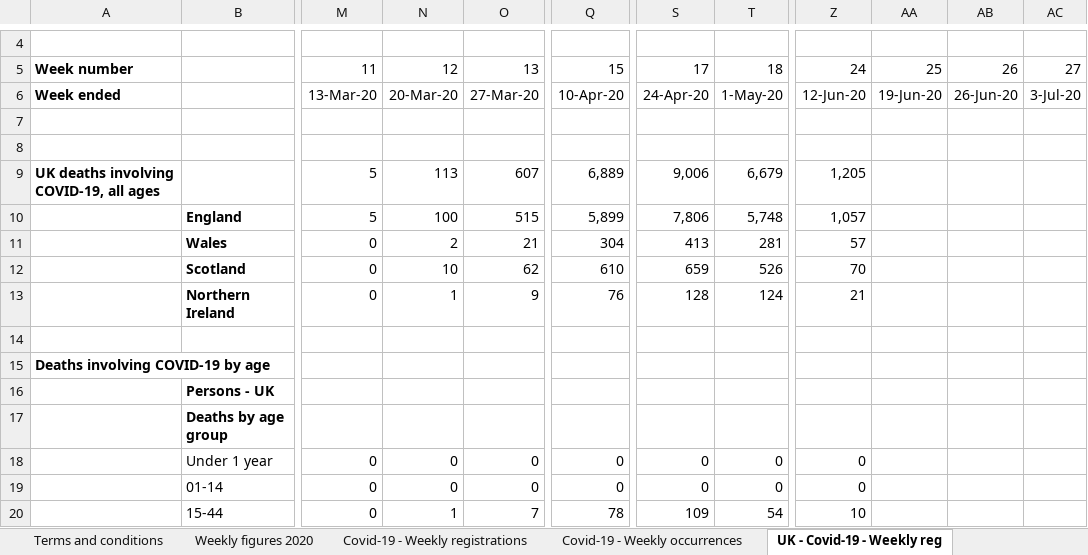
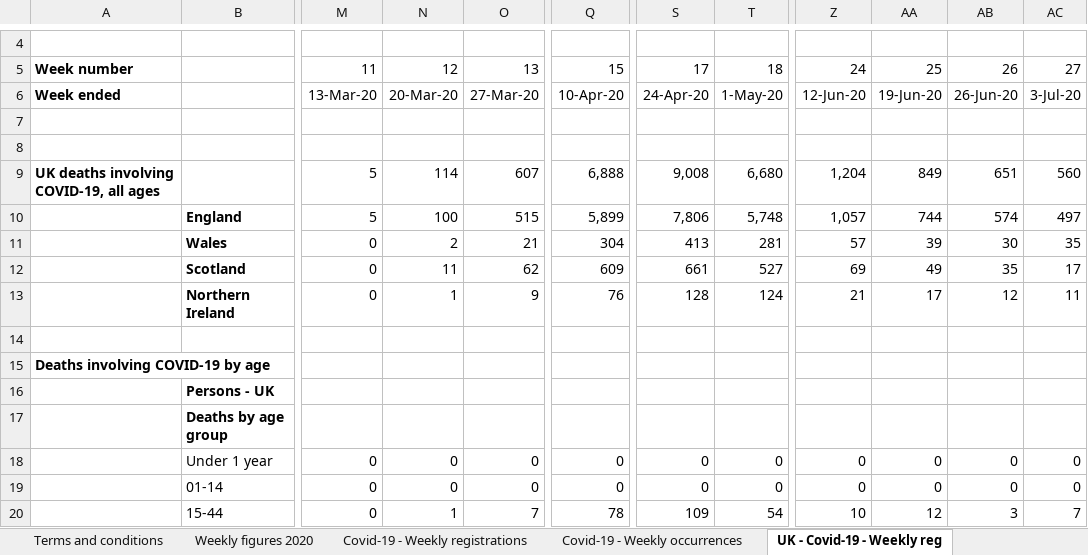
Before and after one commit to MARYDS/Coronavirus-Power-BI, an Excel workbook: data/published2020.xlsx, sheet UK - Covid-19 - Weekly reg, drawn as a sheet; only a part is shown, gaps mark what is left out; values as stored, in another font and other column widths than the file's, no borders; conditional formats not drawn; the diff covers the shown part only; the diff names each change by its address in the sheet, - before the commit and + after, or states it on an @@ line.

```diff
--- a/data/published2020.xlsx (sheet UK - Covid-19 - Weekly reg)
+++ b/data/published2020.xlsx (sheet UK - Covid-19 - Weekly reg)
-N9: 113
+N9: 114
-Q9: 6,889
+Q9: 6,888
-S9: 9,006
+S9: 9,008
-T9: 6,679
+T9: 6,680
-Z9: 1,205
+Z9: 1,204
-AA9: (empty)
+AA9: 849
-AB9: (empty)
+AB9: 651
-AC9: (empty)
+AC9: 560
-AA10: (empty)
+AA10: 744
-AB10: (empty)
+AB10: 574
-AC10: (empty)
+AC10: 497
-AA11: (empty)
+AA11: 39
-AB11: (empty)
+AB11: 30
-AC11: (empty)
+AC11: 35
-N12: 10
+N12: 11
-Q12: 610
+Q12: 609
-S12: 659
+S12: 661
-T12: 526
+T12: 527
-Z12: 70
+Z12: 69
-AA12: (empty)
+AA12: 49
-AB12: (empty)
+AB12: 35
-AC12: (empty)
+AC12: 17
-AA13: (empty)
+AA13: 17
-AB13: (empty)
+AB13: 12
-AC13: (empty)
+AC13: 11
-AA18:AA19: (empty)
+AA18:AA19: 0
-AB18:AB19: (empty)
+AB18:AB19: 0
-AC18:AC19: (empty)
+AC18:AC19: 0
-AA20: (empty)
+AA20: 12
-AB20: (empty)
+AB20: 3
-AC20: (empty)
+AC20: 7
```
Also changed, not shown: 62 edited cells, cell formats and merged cells elsewhere in this sheet, sheet Covid-19 - E&W comparisons, sheet Covid-19 - Weekly occurrences, sheet Covid-19 - England comparisons, sheet Covid-19 - Wales comparison, sheet Weekly figures 2020, sheet Covid-19 - Weekly registrations, 2 more sheets, 9 other files.
